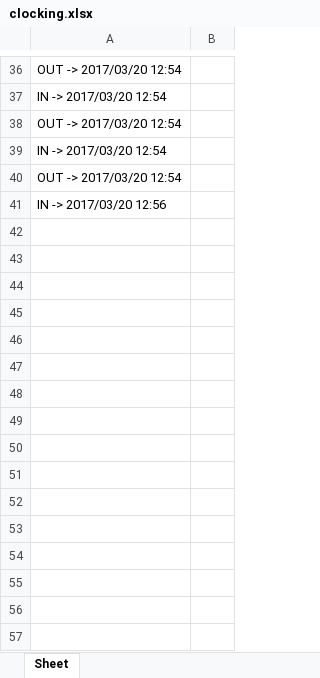
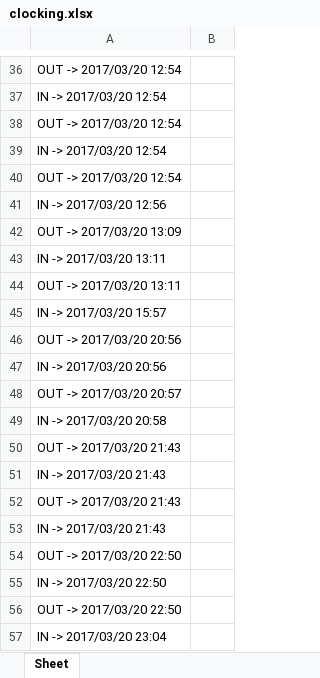
Before and after one commit to garymalaysia/Python_GUI, an Excel workbook: Tkinter/clocking.xlsx, sheet Sheet, drawn as a sheet; only a part is shown, gaps mark what is left out; values as stored, in another font and other column widths than the file's, no borders; the diff names each change by its address in the sheet, - before the commit and + after, or states it on an @@ line.

```diff
--- a/Tkinter/clocking.xlsx (sheet Sheet)
+++ b/Tkinter/clocking.xlsx (sheet Sheet)
+row 42: OUT -> 2017/03/20 13:09
+row 43: IN -> 2017/03/20 13:11
+row 44: OUT -> 2017/03/20 13:11
+row 45: IN -> 2017/03/20 15:57
+row 46: OUT -> 2017/03/20 20:56
+row 47: IN -> 2017/03/20 20:56
+row 48: OUT -> 2017/03/20 20:57
+row 49: IN -> 2017/03/20 20:58
+row 50: OUT -> 2017/03/20 21:43
+row 51: IN -> 2017/03/20 21:43
+row 52: OUT -> 2017/03/20 21:43
+row 53: IN -> 2017/03/20 21:43
+row 54: OUT -> 2017/03/20 22:50
+row 55: IN -> 2017/03/20 22:50
+row 56: OUT -> 2017/03/20 22:50
+row 57: IN -> 2017/03/20 23:04
```
Also changed, not shown: Tkinter/report.xlsx, Tkinter/testing.xlsx, 3 other files.
